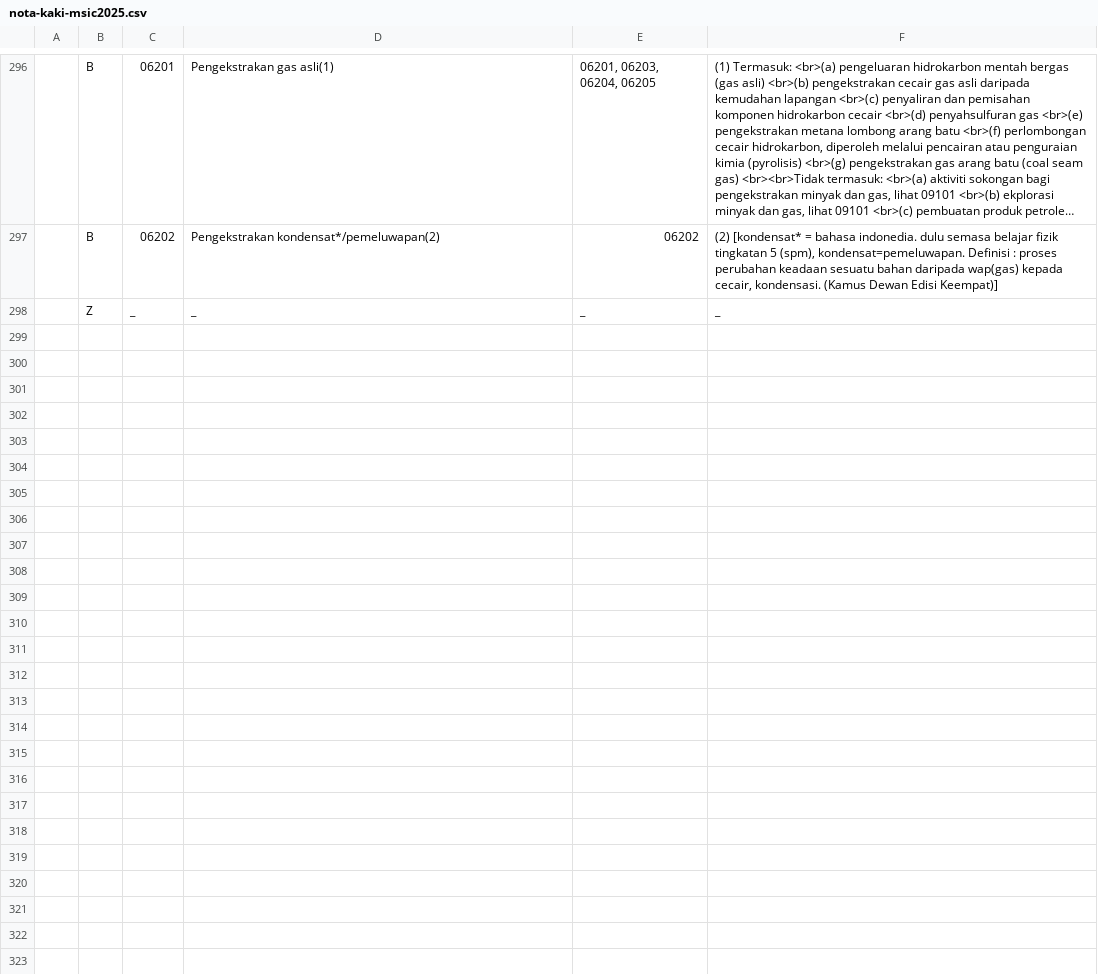
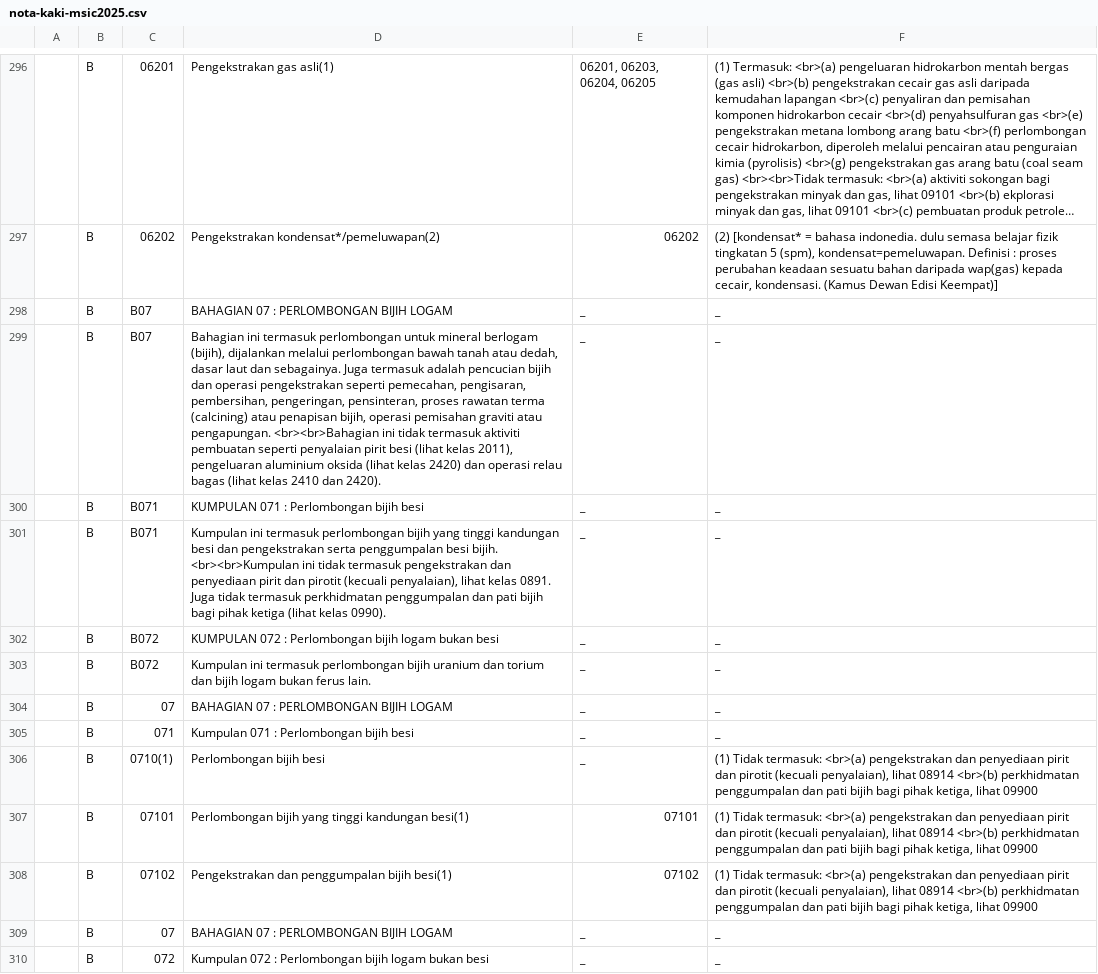
Before and after one commit to amin007/v2, a CSV file: sumber/fail/rujukan/csv/nota-kaki-msic2025.csv, drawn as a sheet; only a part is shown, gaps mark what is left out; the shorter side is filled out with more unchanged rows; long unchanged cells end in …; the diff covers the shown part only; the diff names each change by its address in the sheet, - before the commit and + after, or states it on an @@ line.

Commit message:
tambah nota kaki untuk perlombongan bijih logam

```diff
--- a/sumber/fail/rujukan/csv/nota-kaki-msic2025.csv
+++ b/sumber/fail/rujukan/csv/nota-kaki-msic2025.csv
+row 298:  | B | B07 | BAHAGIAN 07 : PERLOMBONGAN BIJIH LOGAM | _ | _
+row 299:  | B | B07 | Bahagian ini termasuk perlombongan untuk mineral berlogam (bijih), dijalankan melalui perlombongan bawah tanah atau dedah, dasar laut dan sebagainya. Juga termasuk adalah pencucian bijih dan operasi pengekstrakan seperti pemecahan, pengisaran, pembersihan, pengeringan, pensinteran, proses rawatan terma (calcining) atau penapisan bijih, operasi pemisahan graviti atau pengapungan. <br><br>Bahagian ini tidak termasuk aktiviti pembuatan seperti penyalaian pirit besi (lihat kelas 2011), pengeluaran aluminium oksida (lihat kelas 2420) dan operasi relau bagas (lihat kelas 2410 dan 2420). | _ | _
+row 300:  | B | B071 | KUMPULAN 071 : Perlombongan bijih besi | _ | _
+row 301:  | B | B071 | Kumpulan ini termasuk perlombongan bijih yang tinggi kandungan besi dan pengekstrakan serta penggumpalan besi bijih. <br><br>Kumpulan ini tidak termasuk pengekstrakan dan penyediaan pirit dan pirotit (kecuali penyalaian), lihat kelas 0891. Juga tidak termasuk perkhidmatan penggumpalan dan pati bijih bagi pihak ketiga (lihat kelas 0990). | _ | _
+row 302:  | B | B072 | KUMPULAN 072 : Perlombongan bijih logam bukan besi | _ | _
+row 303:  | B | B072 | Kumpulan ini termasuk perlombongan bijih uranium dan torium dan bijih logam bukan ferus lain. | _ | _
+row 304:  | B | 07 | BAHAGIAN 07 : PERLOMBONGAN BIJIH LOGAM | _ | _
+row 305:  | B | 071 | Kumpulan 071 : Perlombongan bijih besi | _ | _
+row 306:  | B | 0710(1) | Perlombongan bijih besi | _ | (1) Tidak termasuk: <br>(a) pengekstrakan dan penyediaan pirit dan pirotit (kecuali penyalaian), lihat 08914 <br>(b) perkhidmatan penggumpalan dan pati bijih bagi pihak ketiga, lihat 09900
+row 307:  | B | 07101 | Perlombongan bijih yang tinggi kandungan besi(1) | 07101 | (1) Tidak termasuk: <br>(a) pengekstrakan dan penyediaan pirit dan pirotit (kecuali penyalaian), lihat 08914 <br>(b) perkhidmatan penggumpalan dan pati bijih bagi pihak ketiga, lihat 09900
+row 308:  | B | 07102 | Pengekstrakan dan penggumpalan bijih besi(1) | 07102 | (1) Tidak termasuk: <br>(a) pengekstrakan dan penyediaan pirit dan pirotit (kecuali penyalaian), lihat 08914 <br>(b) perkhidmatan penggumpalan dan pati bijih bagi pihak ketiga, lihat 09900
+row 309:  | B | 07 | BAHAGIAN 07 : PERLOMBONGAN BIJIH LOGAM | _ | _
+row 310:  | B | 072 | Kumpulan 072 : Perlombongan bijih logam bukan besi | _ | _
```
Also changed, not shown: 12 added rows elsewhere in this file.
